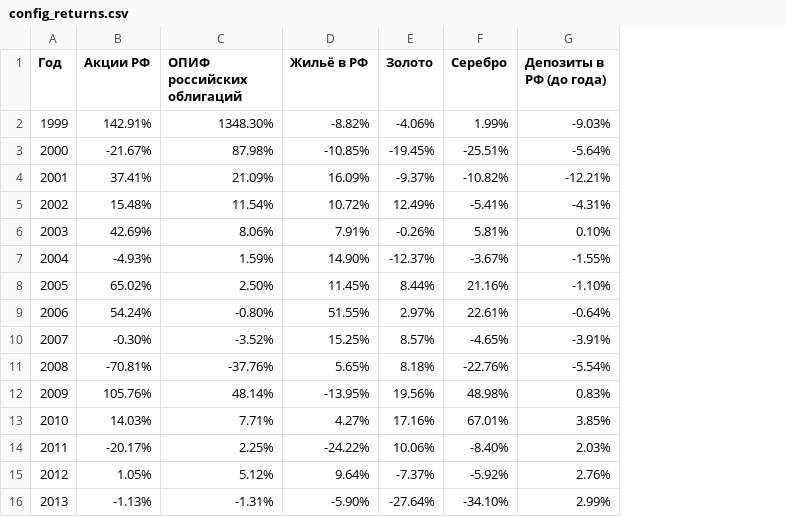
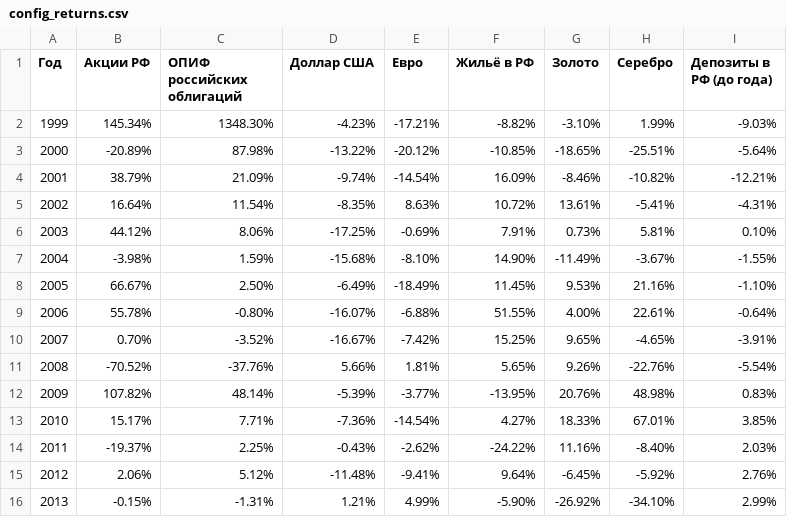
Before and after one commit to worldemar/investment-portfolio-optimizer, a CSV file: config_returns.csv, drawn as a sheet; only a part is shown; addresses are those after the commit; the diff covers the shown part only; the diff names each change by its address in the sheet, - before the commit and + after, or states it on an @@ line.

Commit message:
update market data for 2024

```diff
--- a/config_returns.csv
+++ b/config_returns.csv
+column D (Доллар США), rows 2-16: -4.23% | -13.22% | -9.74% | -8.35% | -17.25% | -15.68% | -6.49% | -16.07% | -16.67% | 5.66% | -5.39% | -7.36% | -0.43% | -11.48% | 1.21%
+column E (Евро), rows 2-16: -17.21% | -20.12% | -14.54% | 8.63% | -0.69% | -8.10% | -18.49% | -6.88% | -7.42% | 1.81% | -3.77% | -14.54% | -2.62% | -9.41% | 4.99%
-B2 (Акции РФ): 142.91%
+B2 (Акции РФ): 145.34%
-G2 (Золото): -4.06%
+G2 (Золото): -3.10%
-B3 (Акции РФ): -21.67%
+B3 (Акции РФ): -20.89%
-G3 (Золото): -19.45%
+G3 (Золото): -18.65%
-B4 (Акции РФ): 37.41%
+B4 (Акции РФ): 38.79%
-G4 (Золото): -9.37%
+G4 (Золото): -8.46%
-B5 (Акции РФ): 15.48%
+B5 (Акции РФ): 16.64%
-G5 (Золото): 12.49%
+G5 (Золото): 13.61%
-B6 (Акции РФ): 42.69%
+B6 (Акции РФ): 44.12%
-G6 (Золото): -0.26%
+G6 (Золото): 0.73%
-B7 (Акции РФ): -4.93%
+B7 (Акции РФ): -3.98%
-G7 (Золото): -12.37%
+G7 (Золото): -11.49%
-B8 (Акции РФ): 65.02%
+B8 (Акции РФ): 66.67%
-G8 (Золото): 8.44%
+G8 (Золото): 9.53%
-B9 (Акции РФ): 54.24%
+B9 (Акции РФ): 55.78%
-G9 (Золото): 2.97%
+G9 (Золото): 4.00%
-B10 (Акции РФ): -0.30%
+B10 (Акции РФ): 0.70%
-G10 (Золото): 8.57%
+G10 (Золото): 9.65%
-B11 (Акции РФ): -70.81%
+B11 (Акции РФ): -70.52%
-G11 (Золото): 8.18%
+G11 (Золото): 9.26%
-B12 (Акции РФ): 105.76%
+B12 (Акции РФ): 107.82%
-G12 (Золото): 19.56%
+G12 (Золото): 20.76%
-B13 (Акции РФ): 14.03%
+B13 (Акции РФ): 15.17%
-G13 (Золото): 17.16%
+G13 (Золото): 18.33%
-B14 (Акции РФ): -20.17%
+B14 (Акции РФ): -19.37%
-G14 (Золото): 10.06%
+G14 (Золото): 11.16%
-B15 (Акции РФ): 1.05%
+B15 (Акции РФ): 2.06%
-G15 (Золото): -7.37%
+G15 (Золото): -6.45%
-B16 (Акции РФ): -1.13%
+B16 (Акции РФ): -0.15%
-G16 (Золото): -27.64%
+G16 (Золото): -26.92%
```
Also changed, not shown: 1 added row and 20 edited cells elsewhere in this file, 1 other file.
